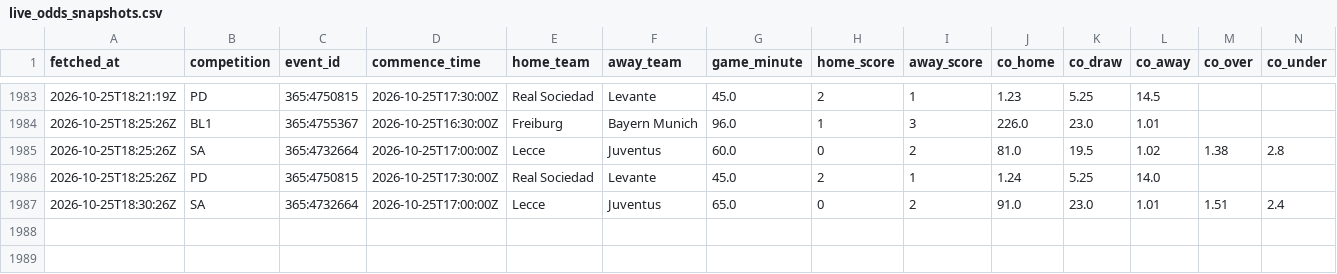
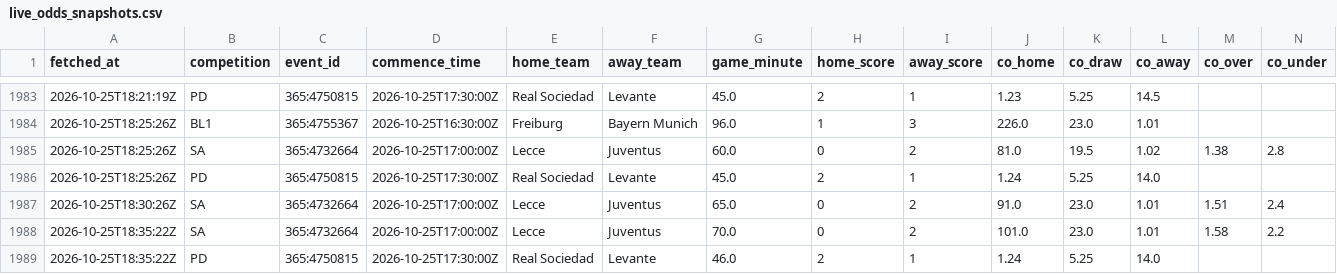
Before and after one commit to ecastc2607-cmd/football_prediction, a CSV file: data/tracking/live_odds_snapshots.csv, drawn as a sheet; only a part is shown, gaps mark what is left out; rows hold the shown columns only; the diff names each change by its address in the sheet, - before the commit and + after, or states it on an @@ line.

```diff
--- a/data/tracking/live_odds_snapshots.csv
+++ b/data/tracking/live_odds_snapshots.csv
+row 1988: 2026-10-25T18:35:22Z | SA | 365:4732664 | 2026-10-25T17:00:00Z | Lecce | Juventus | 70.0 | 0 | 2 | 101.0 | 23.0 | 1.01 | 1.58 | 2.2
+row 1989: 2026-10-25T18:35:22Z | PD | 365:4750815 | 2026-10-25T17:30:00Z | Real Sociedad | Levante | 46.0 | 2 | 1 | 1.24 | 5.25 | 14.0
```
Also changed, not shown: data/tracking/live_snapshots.csv.
